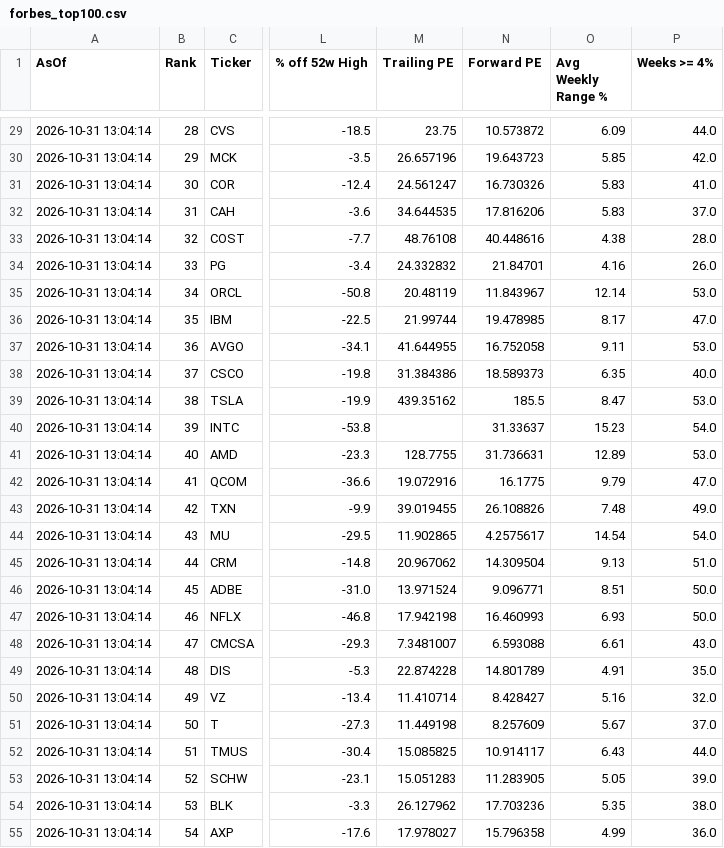
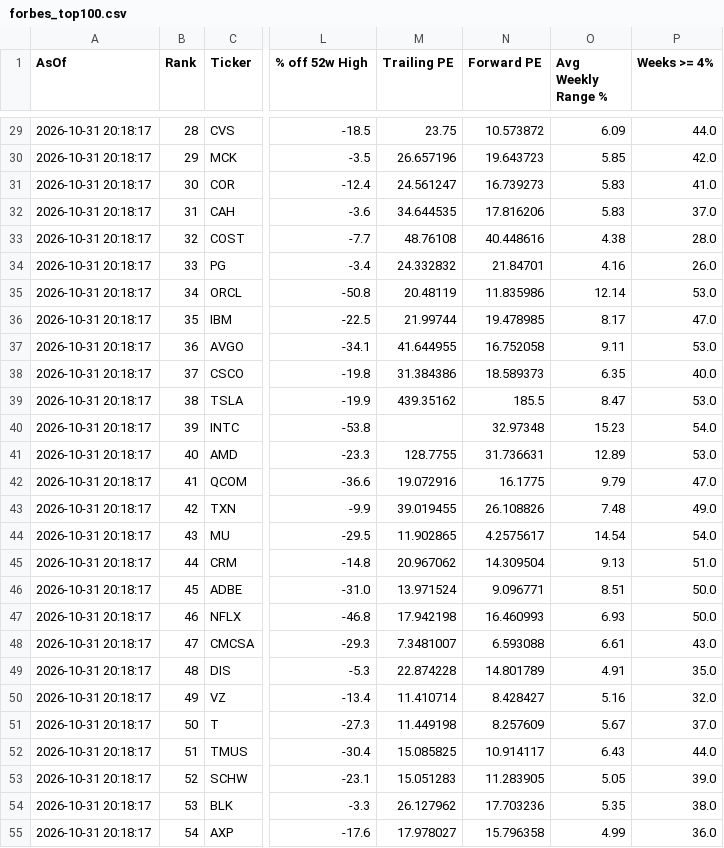
Before and after one commit to Kay79SL/FinanceApp, a CSV file: data/forbes_top100.csv, drawn as a sheet; only a part is shown, gaps mark what is left out; the diff covers the shown part only; the diff names each change by its address in the sheet, - before the commit and + after, or states it on an @@ line.

```diff
--- a/data/forbes_top100.csv
+++ b/data/forbes_top100.csv
-A29:A55 (AsOf): 2026-10-31 13:04:14
+A29:A55 (AsOf): 2026-10-31 20:18:17
-N31 (Forward PE): 16.730326
+N31 (Forward PE): 16.739273
-N35 (Forward PE): 11.843967
+N35 (Forward PE): 11.835986
-N40 (Forward PE): 31.33637
+N40 (Forward PE): 32.97348
```
Also changed, not shown: 80 edited cells elsewhere in this file.
